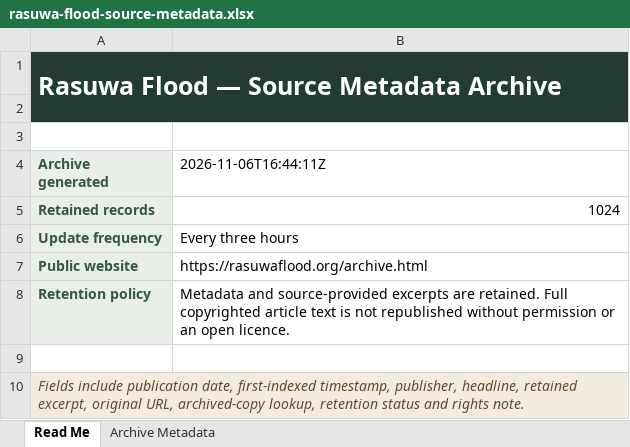
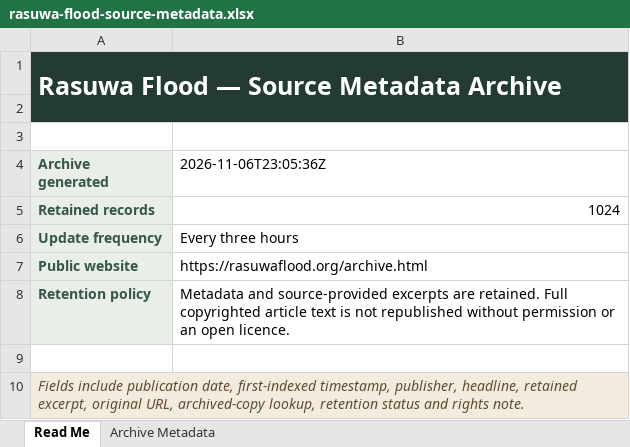
Before and after one commit to apilkc/rasuwaflood, an Excel workbook: downloads/rasuwa-flood-source-metadata.xlsx, sheet Read Me, drawn as a sheet; values as stored, in another font and other column widths than the file's, no borders; the diff names each change by its address in the sheet, - before the commit and + after, or states it on an @@ line.

```diff
--- a/downloads/rasuwa-flood-source-metadata.xlsx (sheet Read Me)
+++ b/downloads/rasuwa-flood-source-metadata.xlsx (sheet Read Me)
-B4: 2026-11-06T16:44:11Z
+B4: 2026-11-06T23:05:36Z
```
Also changed, not shown: sheet Archive Metadata, 3 other files.
